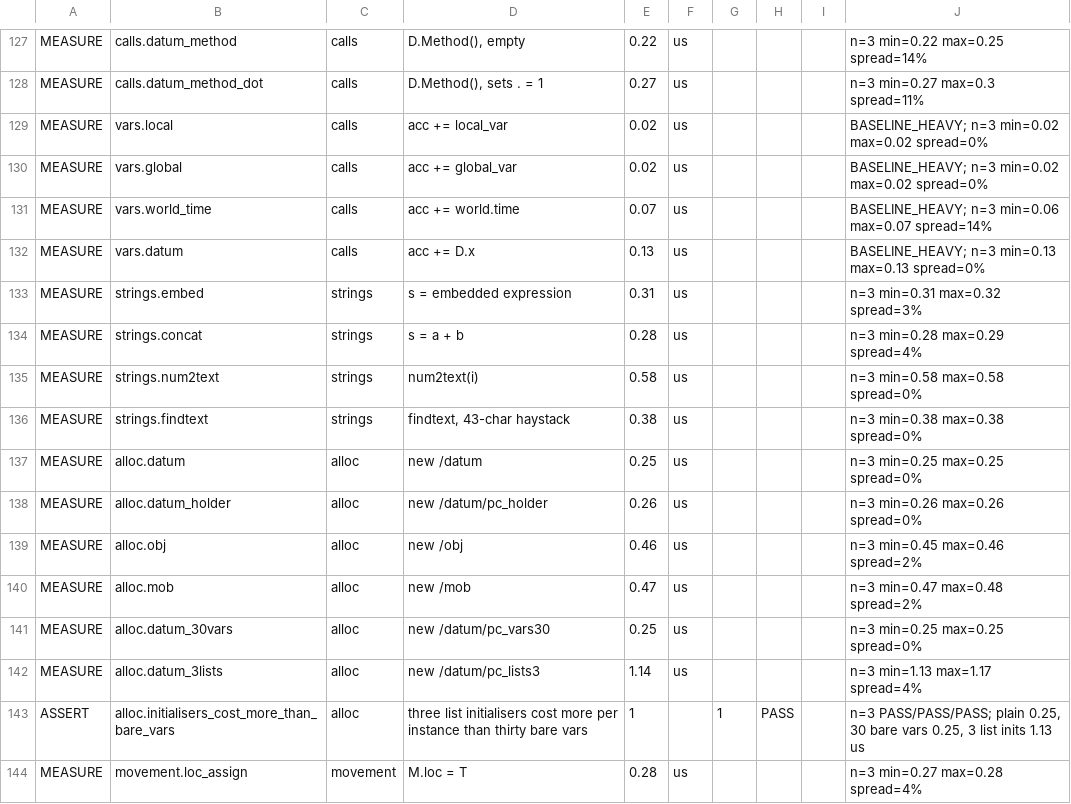
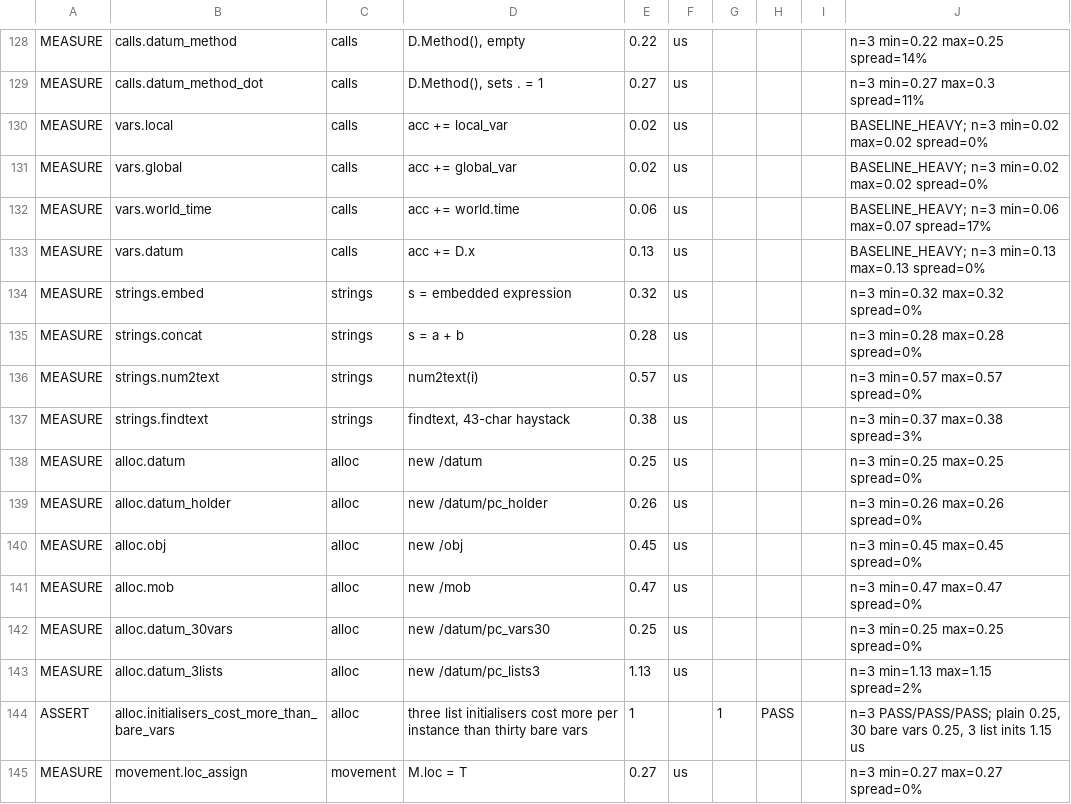
Before and after one commit to coldwires/dm-bench, a TSV file: results/516.1666-unix-merged.tsv, drawn as a sheet; only a part is shown, gaps mark what is left out; the diff covers the shown part only.

Commit message:
Publish the tripwire, and refuse a triple stitched across sittings
The regression assertion is live in the baselines. lists.find_costs_about_
the_same_as_in reads PASS/PASS/PASS on 516.1666 and FAIL/FAIL/FAIL on
516.1685, on both machines, 0 unstable anywhere. The page now says 58 of 59
verdicts identical across builds rather than 58 of 58, which is the suite
reporting an engine change on its own front page.

Counts: 59 assertions and 118 measurements per suite run, 10 and 17 for del.

The rest of this change closes the hole that produced two bad merges tonight.
merge-runs refuses mismatched builds, systems, priorities, clocks, stdout
bindings and commits, and had no concept of when a run was taken. A batch
interrupted and resumed put a run from 2.5 hours earlier into a triple, and
the merge went through with 76 of 118 rows over 25% spread against 16 to 27
for every previous Windows merge. Every existing refusal passed it, correctly,
because every condition it knows about matched.

Both runners now stamp run_started, merge-runs refuses a set spanning more
than -MaxSpanHours with a default of 2, and the merged header records
run_span_hours. Mixed stamping is refused for the same reason as elsewhere.
File mtimes cannot serve this: scp off the second machine rewrites them.

Broken deliberately before being trusted, with a control that still merges:
two runs ten minutes apart merge and record a span of 0.17 hours, a 2.5 hour
stitch is refused, and a set where only one run carries the stamp is refused.

Today's baselines predate the stamp and merged without it by design.

```diff
--- a/results/516.1666-unix-merged.tsv
+++ b/results/516.1666-unix-merged.tsv
@@ -130,15 +131,15 @@ MEASURE	vars.local	calls	acc += local_var	0.02	us				BASELINE_HEAVY; n=3 min=0.0
 MEASURE	vars.global	calls	acc += global_var	0.02	us				BASELINE_HEAVY; n=3 min=0.02 max=0.02 spread=0%
-MEASURE	vars.world_time	calls	acc += world.time	0.07	us				BASELINE_HEAVY; n=3 min=0.06 max=0.07 spread=14%
+MEASURE	vars.world_time	calls	acc += world.time	0.06	us				BASELINE_HEAVY; n=3 min=0.06 max=0.07 spread=17%
 MEASURE	vars.datum	calls	acc += D.x	0.13	us				BASELINE_HEAVY; n=3 min=0.13 max=0.13 spread=0%
-MEASURE	strings.embed	strings	s = embedded expression	0.31	us				n=3 min=0.31 max=0.32 spread=3%
-MEASURE	strings.concat	strings	s = a + b	0.28	us				n=3 min=0.28 max=0.29 spread=4%
-MEASURE	strings.num2text	strings	num2text(i)	0.58	us				n=3 min=0.58 max=0.58 spread=0%
-MEASURE	strings.findtext	strings	findtext, 43-char haystack	0.38	us				n=3 min=0.38 max=0.38 spread=0%
+MEASURE	strings.embed	strings	s = embedded expression	0.32	us				n=3 min=0.32 max=0.32 spread=0%
+MEASURE	strings.concat	strings	s = a + b	0.28	us				n=3 min=0.28 max=0.28 spread=0%
+MEASURE	strings.num2text	strings	num2text(i)	0.57	us				n=3 min=0.57 max=0.57 spread=0%
+MEASURE	strings.findtext	strings	findtext, 43-char haystack	0.38	us				n=3 min=0.37 max=0.38 spread=3%
 MEASURE	alloc.datum	alloc	new /datum	0.25	us				n=3 min=0.25 max=0.25 spread=0%
 MEASURE	alloc.datum_holder	alloc	new /datum/pc_holder	0.26	us				n=3 min=0.26 max=0.26 spread=0%
-MEASURE	alloc.obj	alloc	new /obj	0.46	us				n=3 min=0.45 max=0.46 spread=2%
-MEASURE	alloc.mob	alloc	new /mob	0.47	us				n=3 min=0.47 max=0.48 spread=2%
+MEASURE	alloc.obj	alloc	new /obj	0.45	us				n=3 min=0.45 max=0.45 spread=0%
+MEASURE	alloc.mob	alloc	new /mob	0.47	us				n=3 min=0.47 max=0.47 spread=0%
 MEASURE	alloc.datum_30vars	alloc	new /datum/pc_vars30	0.25	us				n=3 min=0.25 max=0.25 spread=0%
-MEASURE	alloc.datum_3lists	alloc	new /datum/pc_lists3	1.14	us				n=3 min=1.13 max=1.17 spread=4%
-ASSERT	alloc.initialisers_cost_more_than_bare_vars	alloc	three list initialisers cost more per instance than thirty bare vars	1		1	PASS		n=3 PASS/PASS/PASS; plain 0.25, 30 bare vars 0.25, 3 list inits 1.13 us
-MEASURE	movement.loc_assign	movement	M.loc = T	0.28	us				n=3 min=0.27 max=0.28 spread=4%
+MEASURE	alloc.datum_3lists	alloc	new /datum/pc_lists3	1.13	us				n=3 min=1.13 max=1.15 spread=2%
+ASSERT	alloc.initialisers_cost_more_than_bare_vars	alloc	three list initialisers cost more per instance than thirty bare vars	1		1	PASS		n=3 PASS/PASS/PASS; plain 0.25, 30 bare vars 0.25, 3 list inits 1.15 us
+MEASURE	movement.loc_assign	movement	M.loc = T	0.27	us				n=3 min=0.27 max=0.27 spread=0%
```
Also changed, not shown: 1 added row and 148 edited cells elsewhere in this file, results/516.1666-windows-merged.tsv, results/516.1685-unix-del.tsv, 10 other files.
